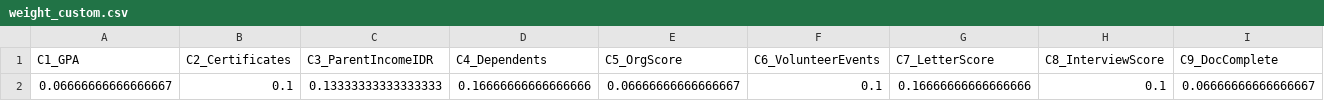
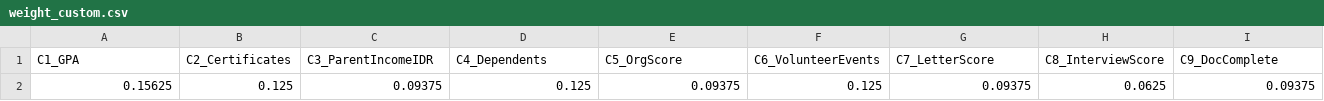
Before and after one commit to Nailfaaz/DSS-Scholarship, a CSV file: data/weight/weight_custom.csv, drawn as a sheet; only a part is shown; removed rows and columns are numbered as before the commit, all else as after; rows hold the shown columns only; the diff names each change by its address in the sheet, - before the commit and + after, or states it on an @@ line.

Commit message:
fix: samain nama session state untuk weight

```diff
--- a/data/weight/weight_custom.csv
+++ b/data/weight/weight_custom.csv
-row 2: 0.06666666666666667 | 0.1 | 0.13333333333333333 | 0.16666666666666666 | 0.06666666666666667 | 0.1 | 0.16666666666666666 | 0.1 | 0.06666666666666667
+row 2: 0.15625 | 0.125 | 0.09375 | 0.125 | 0.09375 | 0.125 | 0.09375 | 0.0625 | 0.09375
```
Also changed, not shown: data/result/saw_result.csv, data/result/wp_result.csv, 2 other files.
